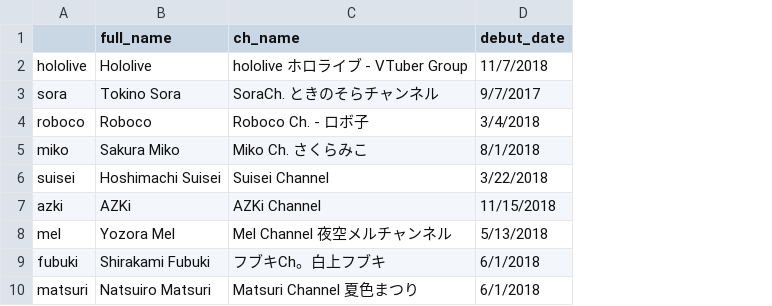
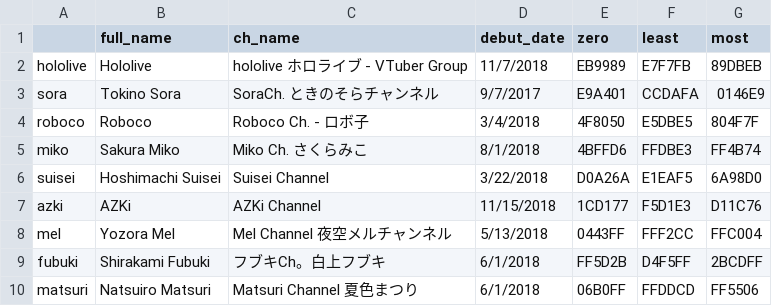
Before and after one commit to risbi0/Hololive-Production-Livestream-Activity-Statistics, a CSV file: data/details.csv, drawn as a sheet; only a part is shown; the diff names each change by its address in the sheet, - before the commit and + after, or states it on an @@ line.

Commit message:
merge colors to details csv

```diff
--- a/data/details.csv
+++ b/data/details.csv
+column E (zero), rows 2-10: EB9989 | E9A401 | 4F8050 | 4BFFD6 | D0A26A | 1CD177 | 0443FF | FF5D2B | 06B0FF
+column F (least), rows 2-10: E7F7FB | CCDAFA | E5DBE5 | FFDBE3 | E1EAF5 | F5D1E3 | FFF2CC | D4F5FF | FFDDCD
+column G (most), rows 2-10: 89DBEB | 0146E9 | 804F7F | FF4B74 | 6A98D0 | D11C76 | FFC004 | 2BCDFF | FF5506
```
Also changed, not shown: 3 other files.
